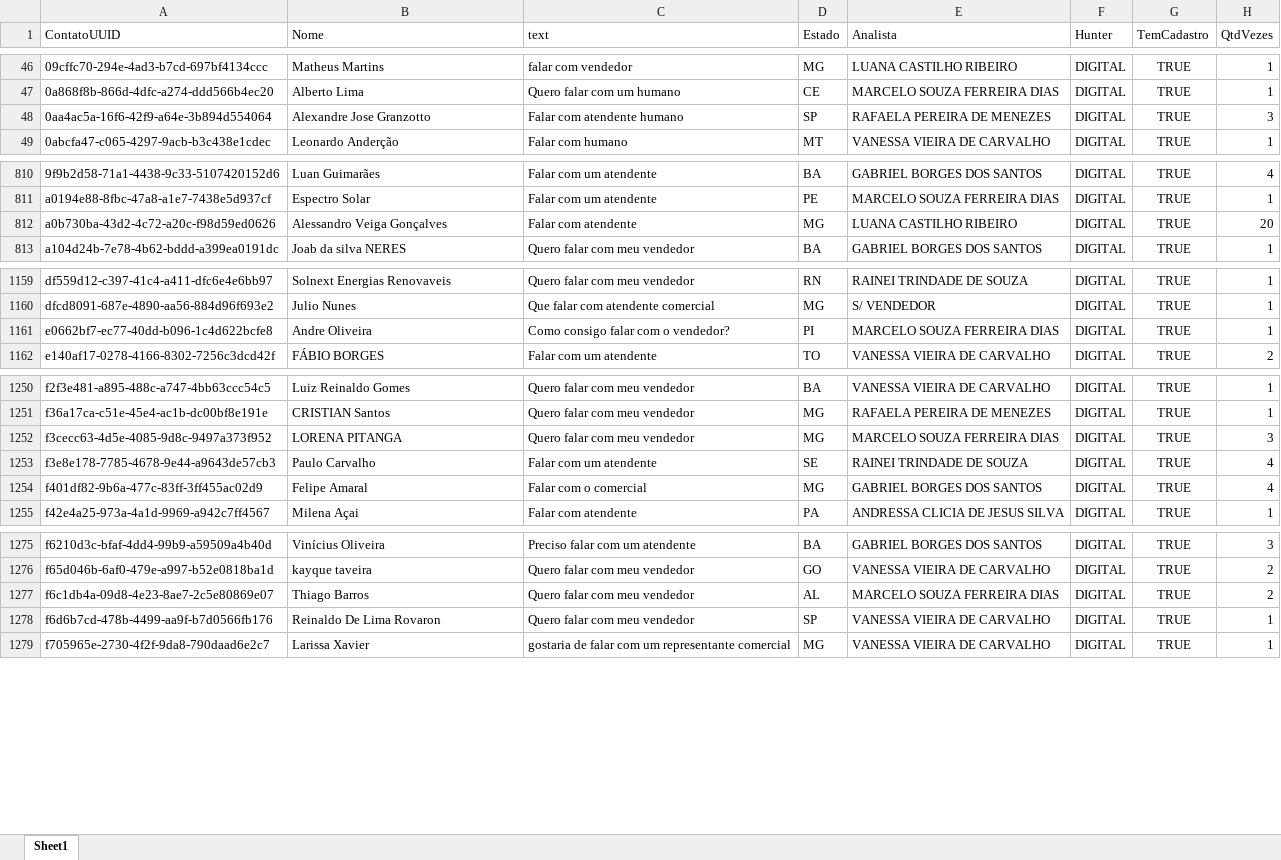
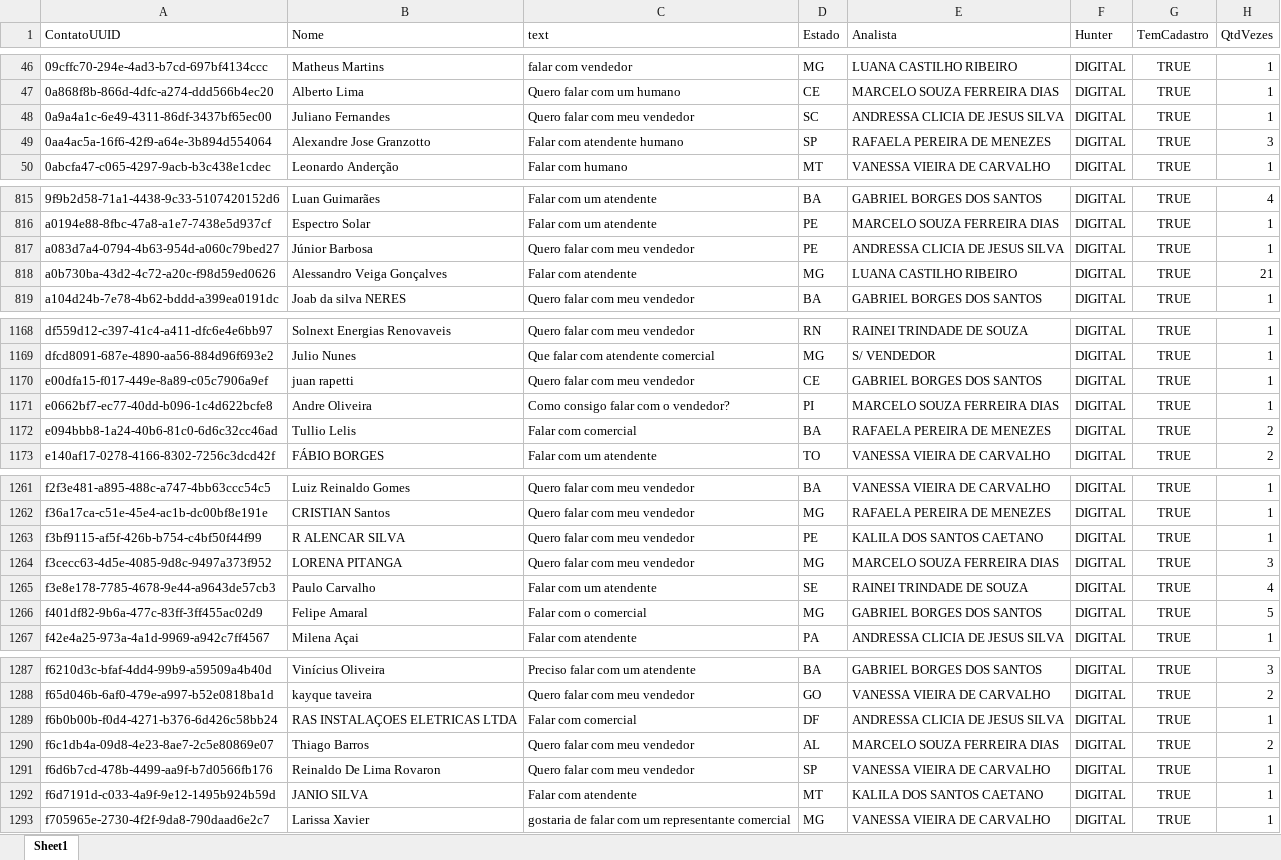
Before and after one commit to Marketing-Amara/weni-relatorio, an Excel workbook: output/relatorio.xlsx, sheet Sheet1, drawn as a sheet; only a part is shown, gaps mark what is left out; values as stored, in another font and other column widths than the file's, no borders; addresses are those after the commit; the diff covers the shown part only; the diff names each change by its address in the sheet, - before the commit and + after, or states it on an @@ line.

```diff
--- a/output/relatorio.xlsx (sheet Sheet1)
+++ b/output/relatorio.xlsx (sheet Sheet1)
+row 48: 0a9a4a1c-6e49-4311-86df-3437bf65ec00 | Juliano Fernandes | Quero falar com meu vendedor | SC | ANDRESSA CLICIA DE JESUS SILVA | DIGITAL | TRUE | 1
+row 817: a083d7a4-0794-4b63-954d-a060c79bed27 | Júnior Barbosa | Quero falar com meu vendedor | PE | ANDRESSA CLICIA DE JESUS SILVA | DIGITAL | TRUE | 1
-H818 (QtdVezes): 20
+H818 (QtdVezes): 21
+row 1170: e00dfa15-f017-449e-8a89-c05c7906a9ef | juan rapetti | Quero falar com meu vendedor | CE | GABRIEL BORGES DOS SANTOS | DIGITAL | TRUE | 1
+row 1172: e094bbb8-1a24-40b6-81c0-6d6c32cc46ad | Tullio Lelis | Falar com comercial | BA | RAFAELA PEREIRA DE MENEZES | DIGITAL | TRUE | 2
+row 1263: f3bf9115-af5f-426b-b754-c4bf50f44f99 | R ALENCAR SILVA | Quero falar com meu vendedor | PE | KALILA DOS SANTOS CAETANO | DIGITAL | TRUE | 1
-H1266 (QtdVezes): 4
+H1266 (QtdVezes): 5
+row 1289: f6b0b00b-f0d4-4271-b376-6d426c58bb24 | RAS INSTALAÇOES ELETRICAS LTDA | Falar com comercial | DF | ANDRESSA CLICIA DE JESUS SILVA | DIGITAL | TRUE | 1
+row 1292: f6d7191d-c033-4a9f-9e12-1495b924b59d | JANIO SILVA | Falar com atendente | MT | KALILA DOS SANTOS CAETANO | DIGITAL | TRUE | 1
```
Also changed, not shown: 7 added rows and 39 edited cells elsewhere in this sheet.
